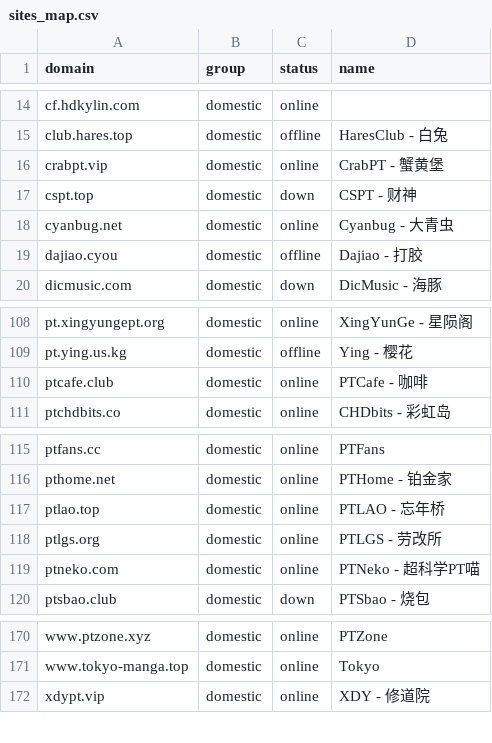
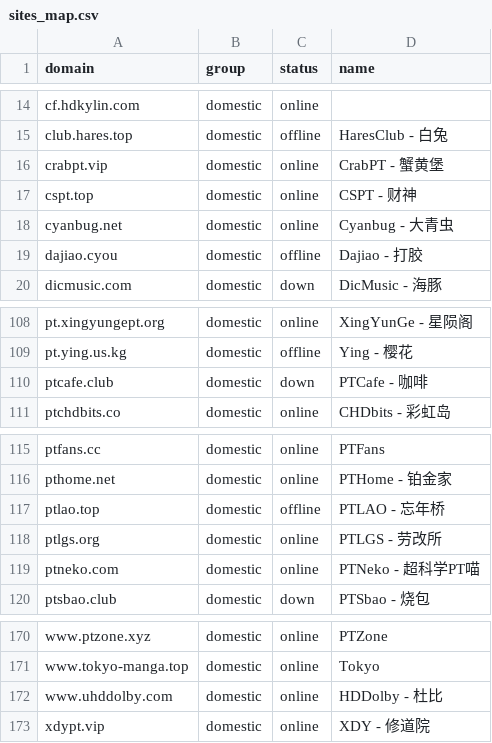
Before and after one commit to xinya585/pt-tracker-rules, a CSV file: sites_map.csv, drawn as a sheet; only a part is shown, gaps mark what is left out.

```diff
--- a/sites_map.csv
+++ b/sites_map.csv
@@ -16,3 +16,3 @@ club.hares.top,domestic,offline,HaresClub - 白兔
 crabpt.vip,domestic,online,CrabPT - 蟹黄堡
-cspt.top,domestic,down,CSPT - 财神
+cspt.top,domestic,online,CSPT - 财神
 cyanbug.net,domestic,online,Cyanbug - 大青虫
@@ -109,3 +109,3 @@ pt.xingyungept.org,domestic,online,XingYunGe - 星陨阁
 pt.ying.us.kg,domestic,offline,Ying - 樱花
-ptcafe.club,domestic,online,PTCafe - 咖啡
+ptcafe.club,domestic,down,PTCafe - 咖啡
 ptchdbits.co,domestic,online,CHDbits - 彩虹岛
@@ -116,3 +116,3 @@ ptfans.cc,domestic,online,PTFans
 pthome.net,domestic,online,PTHome - 铂金家
-ptlao.top,domestic,online,PTLAO - 忘年桥
+ptlao.top,domestic,offline,PTLAO - 忘年桥
 ptlgs.org,domestic,online,PTLGS - 劳改所
@@ -171,2 +171,3 @@ www.ptzone.xyz,domestic,online,PTZone
 www.tokyo-manga.top,domestic,online,Tokyo
+www.uhddolby.com,domestic,online,HDDolby - 杜比
 xdypt.vip,domestic,online,XDY - 修道院
```
Also changed, not shown: 3 other files.
